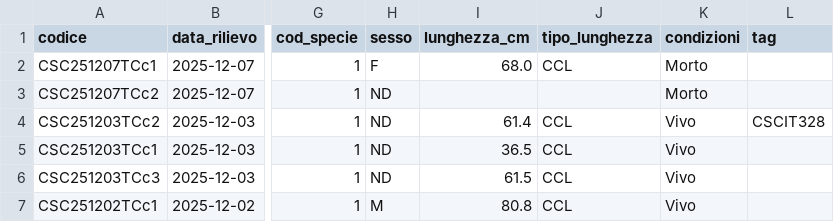
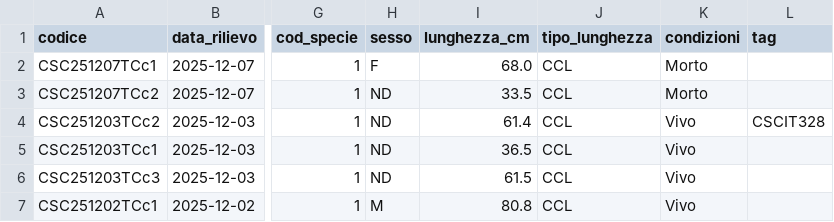
Before and after one commit to CentroStudiCetacei/GCData, a CSV file: data/csv/tartarughe.csv, drawn as a sheet; only a part is shown, gaps mark what is left out; the diff names each change by its address in the sheet, - before the commit and + after, or states it on an @@ line.

Commit message:
Daily data update

```diff
--- a/data/csv/tartarughe.csv
+++ b/data/csv/tartarughe.csv
-I3 (lunghezza_cm): (empty)
+I3 (lunghezza_cm): 33.5
-J3 (tipo_lunghezza): (empty)
+J3 (tipo_lunghezza): CCL
```
Also changed, not shown: 2 other files.
